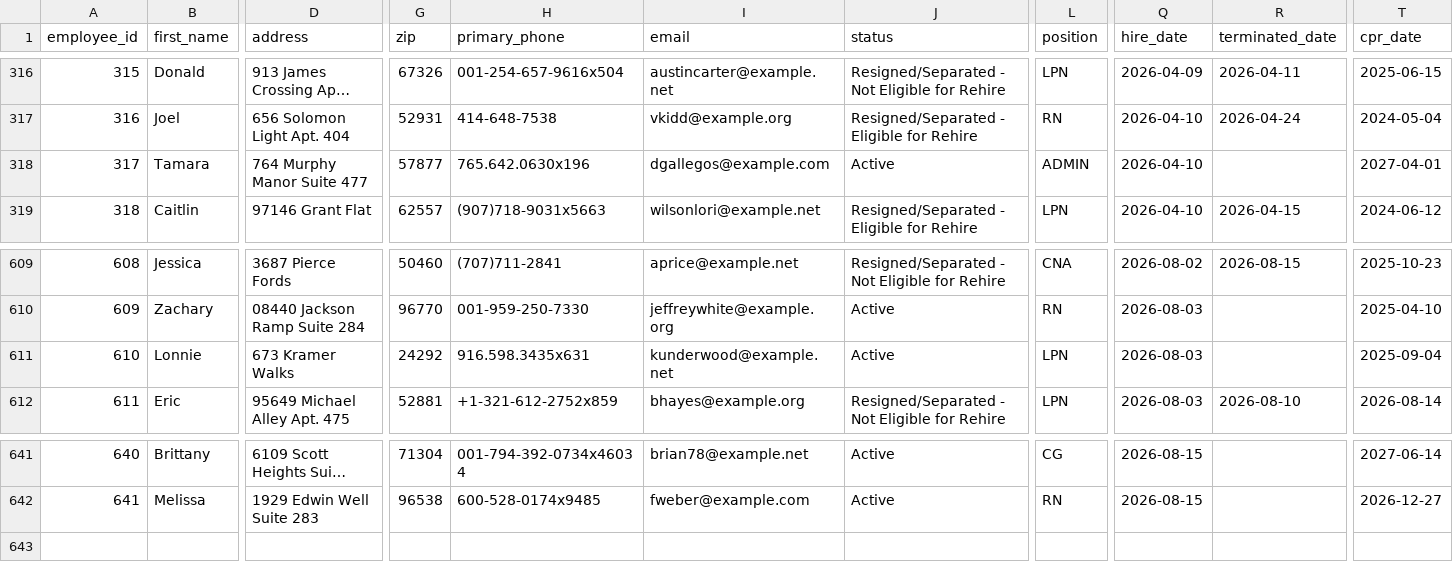
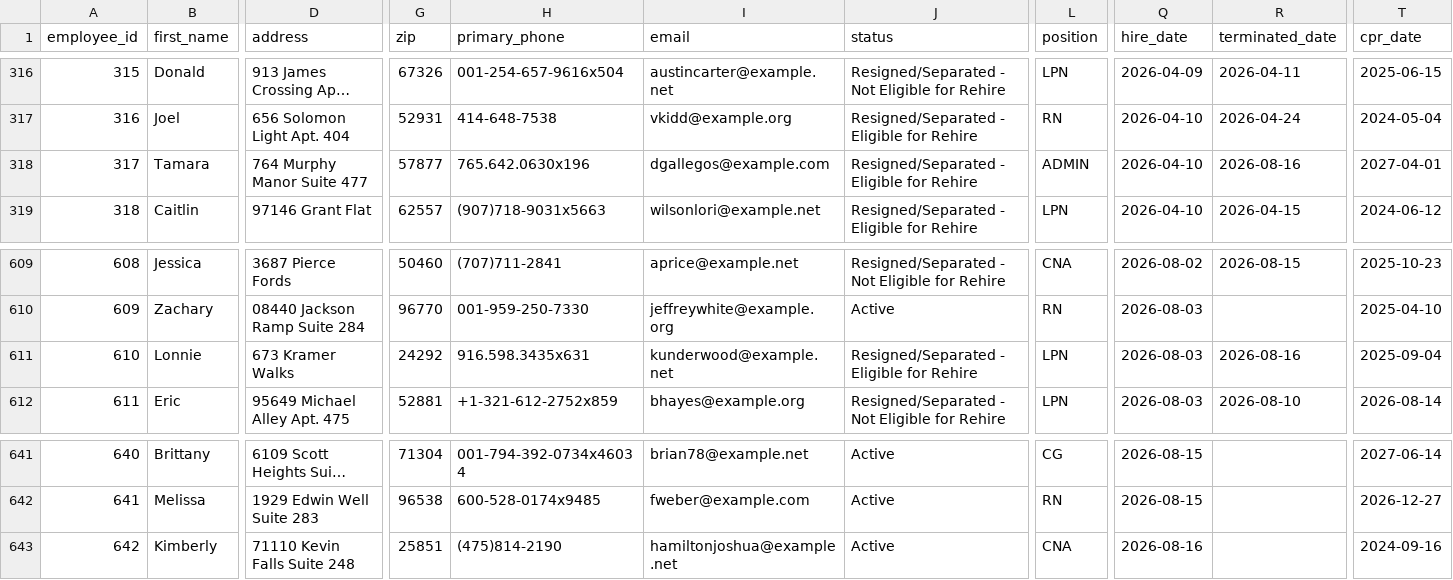
Before and after one commit to UzairNaumanTayyab/Work_Opportunity_Tax_Credit, a CSV file: Datasets/Dataset1.csv, drawn as a sheet; only a part is shown, gaps mark what is left out; long unchanged cells end in …; rows hold the shown columns only; the diff names each change by its address in the sheet, - before the commit and + after, or states it on an @@ line.

Commit message:
Automated HR update: Sun Aug 16 06:19:00 UTC 2026

```diff
--- a/Datasets/Dataset1.csv
+++ b/Datasets/Dataset1.csv
-J318 (status): Active
+J318 (status): Resigned/Separated - Eligible for Rehire
-R318 (terminated_date): (empty)
+R318 (terminated_date): 2026-08-16
-J611 (status): Active
+J611 (status): Resigned/Separated - Eligible for Rehire
-R611 (terminated_date): (empty)
+R611 (terminated_date): 2026-08-16
+row 643: 642 | Kimberly | 71110 Kevin Falls Suite 248 | 25851 | (475)814-2190 | hamiltonjoshua@example.net | Active | CNA | 2026-08-16 |  | 2024-09-16
```
